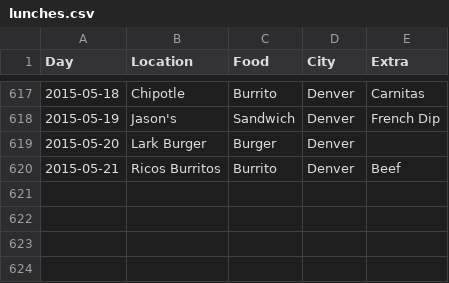
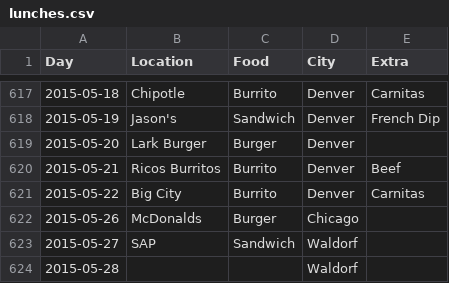
Before and after one commit to terrbearCodes/data, a CSV file: lunches.csv, drawn as a sheet; only a part is shown, gaps mark what is left out.

Commit message:
more lunches

```diff
--- a/lunches.csv
+++ b/lunches.csv
@@ -620 +620,5 @@ Day,Location,Food,City,Extra
 2015-05-21,Ricos Burritos,Burrito,Denver,Beef
+2015-05-22,Big City,Burrito,Denver,Carnitas
+2015-05-26,McDonalds,Burger,Chicago,
+2015-05-27,SAP,Sandwich,Waldorf,
+2015-05-28,,,Waldorf,
```
